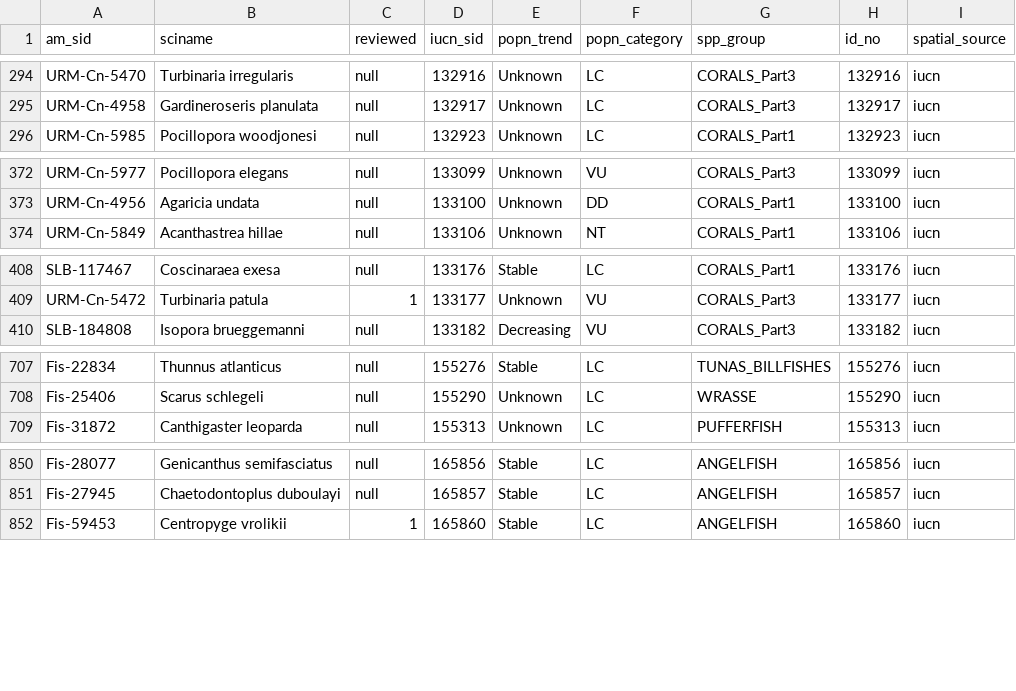
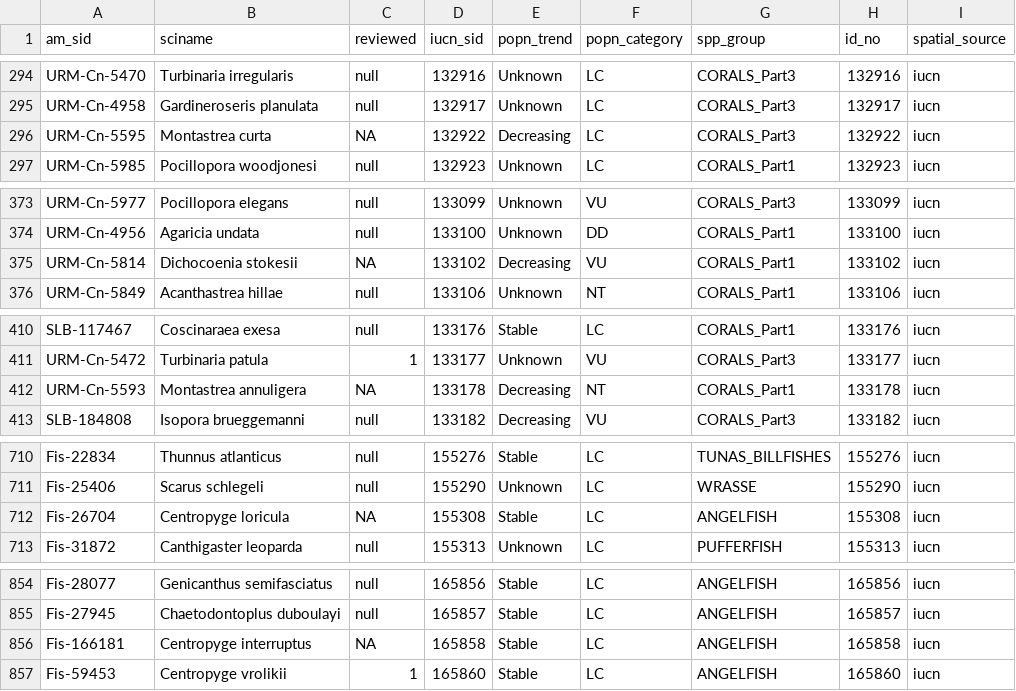
Before and after one commit to OHI-Science/IUCN-AquaMaps, a CSV file: data/spp_am_v_iucn.csv, drawn as a sheet; only a part is shown, gaps mark what is left out; the diff covers the shown part only; the diff names each change by its address in the sheet, - before the commit and + after, or states it on an @@ line.

```diff
--- a/data/spp_am_v_iucn.csv
+++ b/data/spp_am_v_iucn.csv
+row 296: URM-Cn-5595 | Montastrea curta | NA | 132922 | Decreasing | LC | CORALS_Part3 | 132922 | iucn
+row 375: URM-Cn-5814 | Dichocoenia stokesii | NA | 133102 | Decreasing | VU | CORALS_Part1 | 133102 | iucn
+row 412: URM-Cn-5593 | Montastrea annuligera | NA | 133178 | Decreasing | NT | CORALS_Part1 | 133178 | iucn
+row 712: Fis-26704 | Centropyge loricula | NA | 155308 | Stable | LC | ANGELFISH | 155308 | iucn
+row 856: Fis-166181 | Centropyge interruptus | NA | 165858 | Stable | LC | ANGELFISH | 165858 | iucn
```
Also changed, not shown: 5 added rows elsewhere in this file, data/spp_list_w_area_all.csv, 4 other files.
